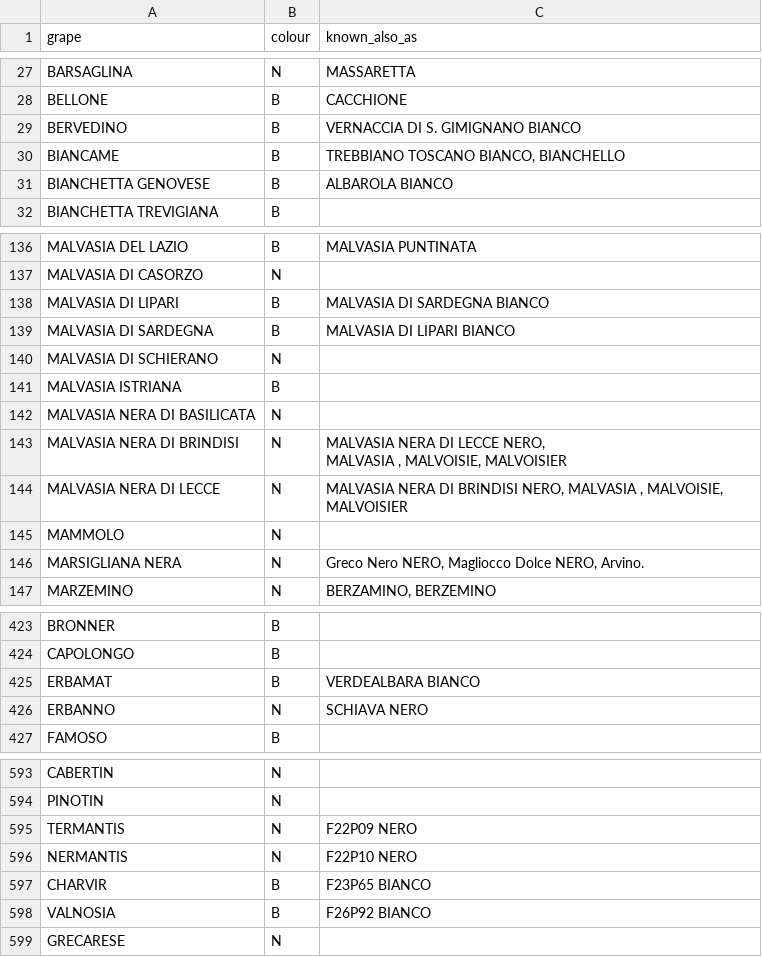
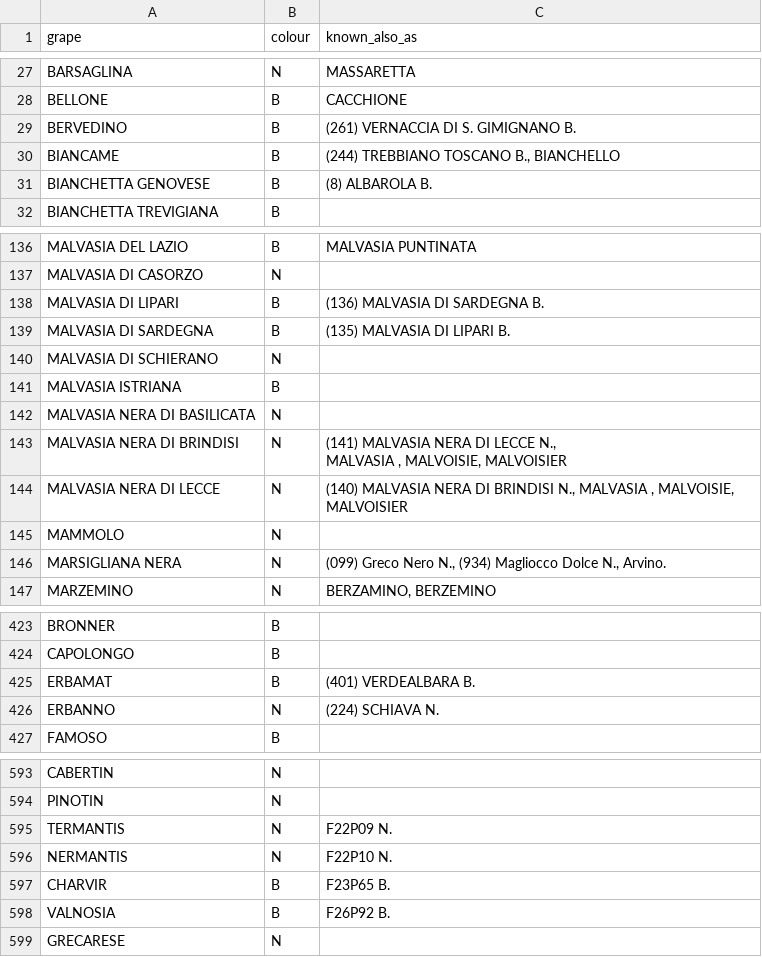
Before and after one commit to stefanofrigerio/winAI, a CSV file: output_data/registro_formatted.csv, drawn as a sheet; only a part is shown, gaps mark what is left out; the diff covers the shown part only.

```diff
--- a/output_data/registro_formatted.csv
+++ b/output_data/registro_formatted.csv
@@ -28,5 +28,5 @@ BARSAGLINA,N,MASSARETTA
 BELLONE,B,CACCHIONE
-BERVEDINO,B,VERNACCIA DI S. GIMIGNANO BIANCO
-BIANCAME,B,"TREBBIANO TOSCANO BIANCO, BIANCHELLO"
-BIANCHETTA GENOVESE,B,ALBAROLA BIANCO
+BERVEDINO,B,(261) VERNACCIA DI S. GIMIGNANO B.
+BIANCAME,B,"(244) TREBBIANO TOSCANO B., BIANCHELLO"
+BIANCHETTA GENOVESE,B,(8) ALBAROLA B.
 BIANCHETTA TREVIGIANA,B,
@@ -137,4 +137,4 @@ MALVASIA DEL LAZIO,B,MALVASIA PUNTINATA
 MALVASIA DI CASORZO,N,
-MALVASIA DI LIPARI,B,MALVASIA DI SARDEGNA BIANCO
-MALVASIA DI SARDEGNA,B,MALVASIA DI LIPARI BIANCO
+MALVASIA DI LIPARI,B,(136) MALVASIA DI SARDEGNA B.
+MALVASIA DI SARDEGNA,B,(135) MALVASIA DI LIPARI B.
 MALVASIA DI SCHIERANO,N,
@@ -142,7 +142,7 @@ MALVASIA ISTRIANA,B,
 MALVASIA NERA DI BASILICATA,N,
-MALVASIA NERA DI BRINDISI,N,"MALVASIA NERA DI LECCE NERO,
-MALVASIA , MALVOISIE, MALVOISIER"
-MALVASIA NERA DI LECCE,N,"MALVASIA NERA DI BRINDISI NERO, MALVASIA , MALVOISIE, MALVOISIER"
+MALVASIA NERA DI BRINDISI,N,"(141) MALVASIA NERA DI LECCE N.,
+MALVASIA , MALVOISIE, MALVOISIER"
+MALVASIA NERA DI LECCE,N,"(140) MALVASIA NERA DI BRINDISI N., MALVASIA , MALVOISIE, MALVOISIER"
 MAMMOLO,N,
-MARSIGLIANA NERA,N,"Greco Nero NERO, Magliocco Dolce NERO, Arvino."
+MARSIGLIANA NERA,N,"(099) Greco Nero N., (934) Magliocco Dolce N., Arvino."
 MARZEMINO,N,"BERZAMINO, BERZEMINO"
@@ -426,4 +426,4 @@ BRONNER,B,
 CAPOLONGO,B,
-ERBAMAT,B,VERDEALBARA BIANCO
-ERBANNO,N,SCHIAVA NERO
+ERBAMAT,B,(401) VERDEALBARA B.
+ERBANNO,N,(224) SCHIAVA N.
 FAMOSO,B,
@@ -596,6 +596,6 @@ CABERTIN,N,
 PINOTIN,N,
-TERMANTIS,N,F22P09 NERO
-NERMANTIS,N,F22P10 NERO
-CHARVIR,B,F23P65 BIANCO
-VALNOSIA,B,F26P92 BIANCO
+TERMANTIS,N,F22P09 N.
+NERMANTIS,N,F22P10 N.
+CHARVIR,B,F23P65 B.
+VALNOSIA,B,F26P92 B.
 GRECARESE,N,
```
Also changed, not shown: 39 edited cells elsewhere in this file, 6 other files.
